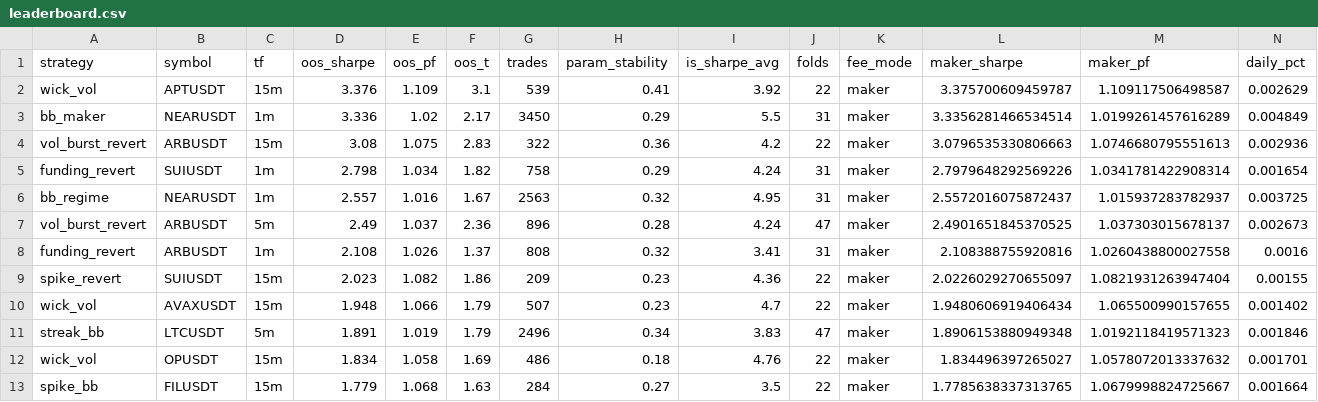
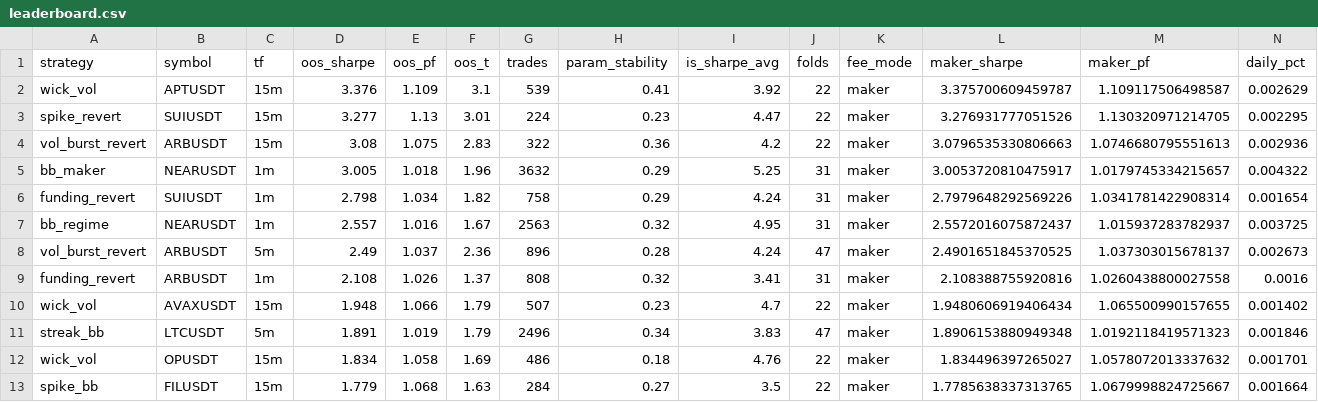
Before and after one commit to davletovaalmira11-creator/my-termux-project, a CSV file: scalp-lab/reports/leaderboard.csv, drawn as a sheet; only a part is shown; removed rows and columns are numbered as before the commit, all else as after; rows hold the shown columns only; the diff names each change by its address in the sheet, - before the commit and + after, or states it on an @@ line.

```diff
--- a/scalp-lab/reports/leaderboard.csv
+++ b/scalp-lab/reports/leaderboard.csv
-row 3: bb_maker | NEARUSDT | 1m | 3.336 | 1.02 | 2.17 | 3450 | 0.29 | 5.5 | 31 | maker | 3.3356281466534514 | 1.0199261457616289 | 0.004849
+row 3: spike_revert | SUIUSDT | 15m | 3.277 | 1.13 | 3.01 | 224 | 0.23 | 4.47 | 22 | maker | 3.276931777051526 | 1.130320971214705 | 0.002295
+row 5: bb_maker | NEARUSDT | 1m | 3.005 | 1.018 | 1.96 | 3632 | 0.29 | 5.25 | 31 | maker | 3.0053720810475917 | 1.0179745334215657 | 0.004322
-row 9: spike_revert | SUIUSDT | 15m | 2.023 | 1.082 | 1.86 | 209 | 0.23 | 4.36 | 22 | maker | 2.0226029270655097 | 1.0821931263947404 | 0.00155
```
Also changed, not shown: scalp-lab/reports/archive.csv, 2 other files.
